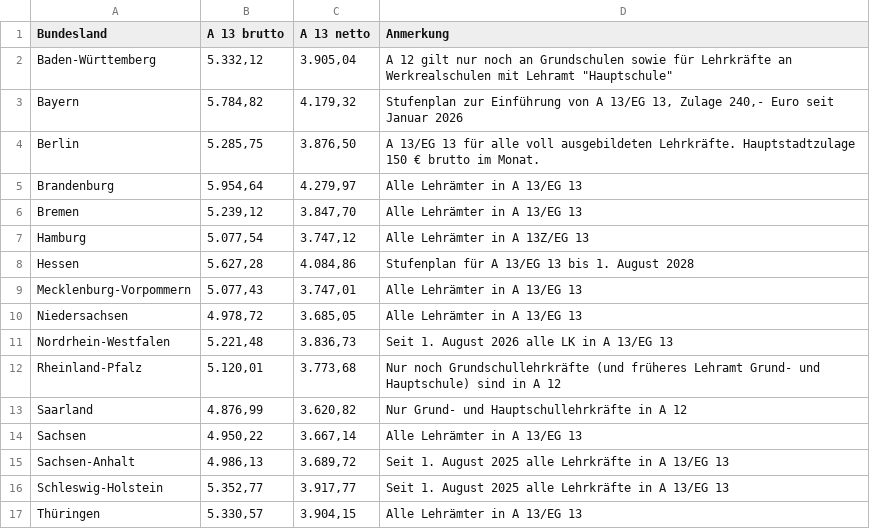
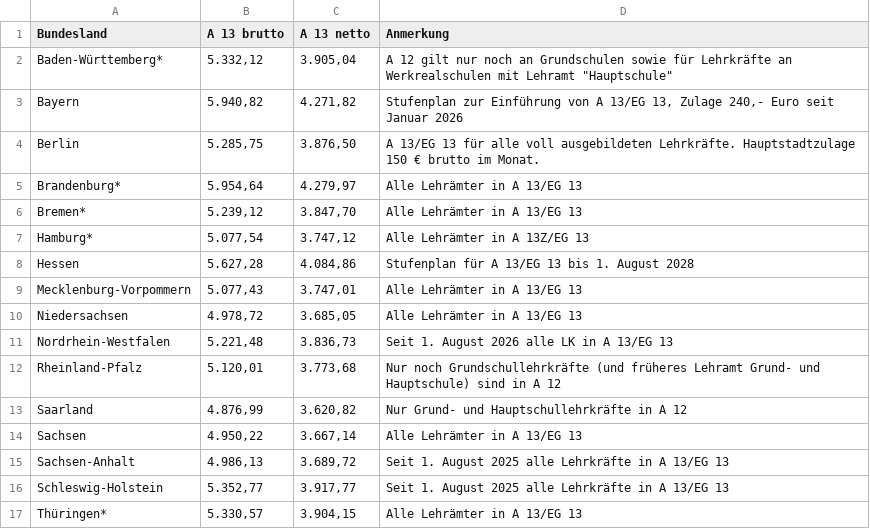
Before and after one commit to GEW-Bund/lehrkraeftebezahlung, a CSV file: Lehrkraefte-Bezahlung-Einstieg.csv, drawn as a sheet; the diff names each change by its address in the sheet, - before the commit and + after, or states it on an @@ line.

Commit message:
Update Oktober 2026

```diff
--- a/Lehrkraefte-Bezahlung-Einstieg.csv
+++ b/Lehrkraefte-Bezahlung-Einstieg.csv
-A2 (Bundesland): Baden-Württemberg
+A2 (Bundesland): Baden-Württemberg*
-B3 (A 13 brutto): 5.784,82
+B3 (A 13 brutto): 5.940,82
-C3 (A 13 netto): 4.179,32
+C3 (A 13 netto): 4.271,82
-A5 (Bundesland): Brandenburg
+A5 (Bundesland): Brandenburg*
-A6 (Bundesland): Bremen
+A6 (Bundesland): Bremen*
-A7 (Bundesland): Hamburg
+A7 (Bundesland): Hamburg*
-A17 (Bundesland): Thüringen
+A17 (Bundesland): Thüringen*
```
